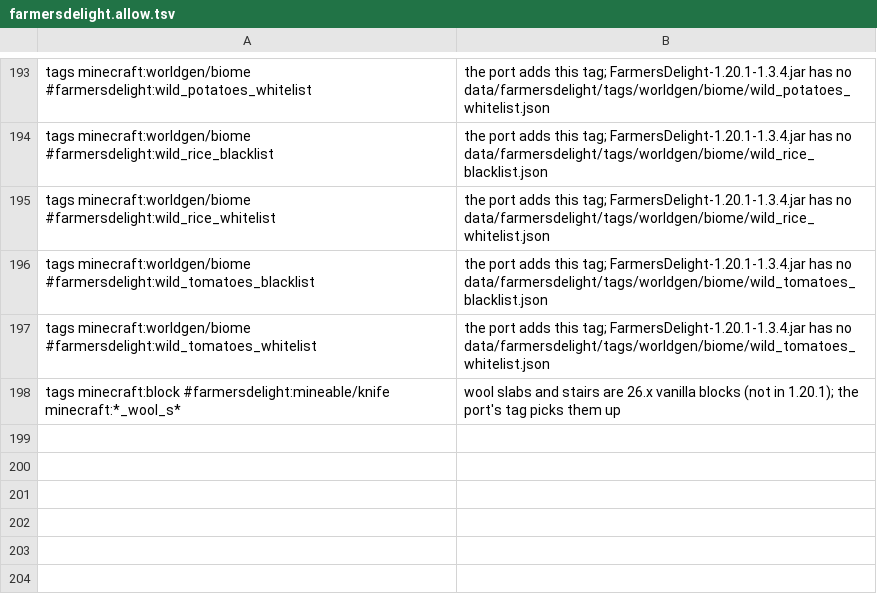
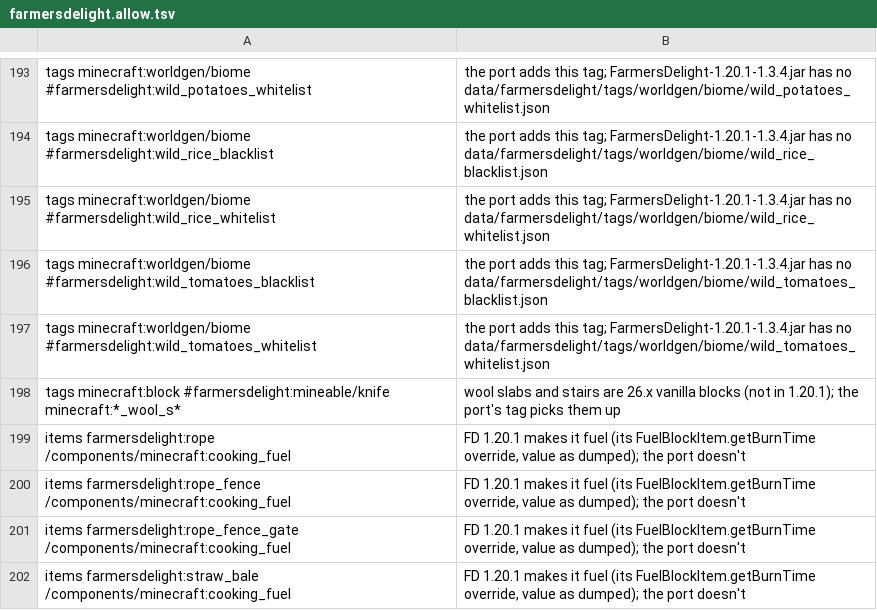
Before and after one commit to bozmund/RoseModLoader, a TSV file: testing/oracle/farmersdelight.allow.tsv, drawn as a sheet; only a part is shown, gaps mark what is left out; the diff names each change by its address in the sheet, - before the commit and + after, or states it on an @@ line.

```diff
--- a/testing/oracle/farmersdelight.allow.tsv
+++ b/testing/oracle/farmersdelight.allow.tsv
+row 199: items farmersdelight:rope /components/minecraft:cooking_fuel | FD 1.20.1 makes it fuel (its FuelBlockItem.getBurnTime override, value as dumped); the port doesn't
+row 200: items farmersdelight:rope_fence /components/minecraft:cooking_fuel | FD 1.20.1 makes it fuel (its FuelBlockItem.getBurnTime override, value as dumped); the port doesn't
+row 201: items farmersdelight:rope_fence_gate /components/minecraft:cooking_fuel | FD 1.20.1 makes it fuel (its FuelBlockItem.getBurnTime override, value as dumped); the port doesn't
+row 202: items farmersdelight:straw_bale /components/minecraft:cooking_fuel | FD 1.20.1 makes it fuel (its FuelBlockItem.getBurnTime override, value as dumped); the port doesn't
```
Also changed, not shown: 4 other files.
